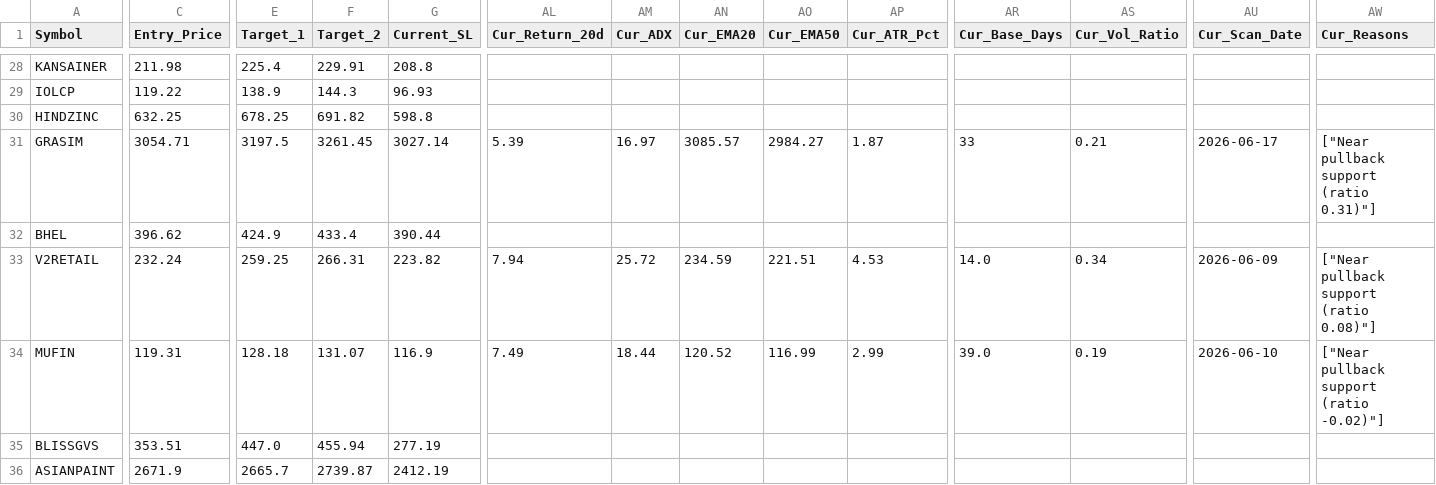
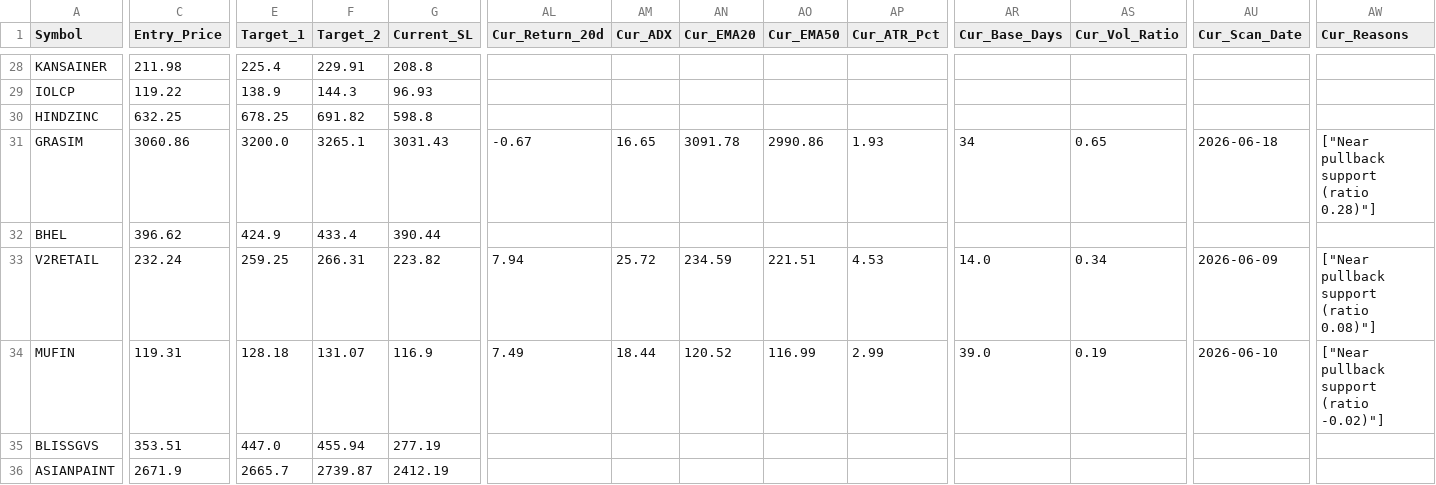
Before and after one commit to AbhiAbhiAbhi/swing-sentinel, a CSV file: data/positions.csv, drawn as a sheet; only a part is shown, gaps mark what is left out; the diff covers the shown part only; the diff names each change by its address in the sheet, - before the commit and + after, or states it on an @@ line.

```diff
--- a/data/positions.csv
+++ b/data/positions.csv
-C31 (Entry_Price): 3054.71
+C31 (Entry_Price): 3060.86
-E31 (Target_1): 3197.5
+E31 (Target_1): 3200.0
-F31 (Target_2): 3261.45
+F31 (Target_2): 3265.1
-G31 (Current_SL): 3027.14
+G31 (Current_SL): 3031.43
-AL31 (Cur_Return_20d): 5.39
+AL31 (Cur_Return_20d): -0.67
-AM31 (Cur_ADX): 16.97
+AM31 (Cur_ADX): 16.65
-AN31 (Cur_EMA20): 3085.57
+AN31 (Cur_EMA20): 3091.78
-AO31 (Cur_EMA50): 2984.27
+AO31 (Cur_EMA50): 2990.86
-AP31 (Cur_ATR_Pct): 1.87
+AP31 (Cur_ATR_Pct): 1.93
-AR31 (Cur_Base_Days): 33
+AR31 (Cur_Base_Days): 34
-AS31 (Cur_Vol_Ratio): 0.21
+AS31 (Cur_Vol_Ratio): 0.65
-AU31 (Cur_Scan_Date): 2026-06-17
+AU31 (Cur_Scan_Date): 2026-06-18
-AW31 (Cur_Reasons): ["Near pullback support (ratio 0.31)"]
+AW31 (Cur_Reasons): ["Near pullback support (ratio 0.28)"]
```
Also changed, not shown: 27 edited cells elsewhere in this file.
